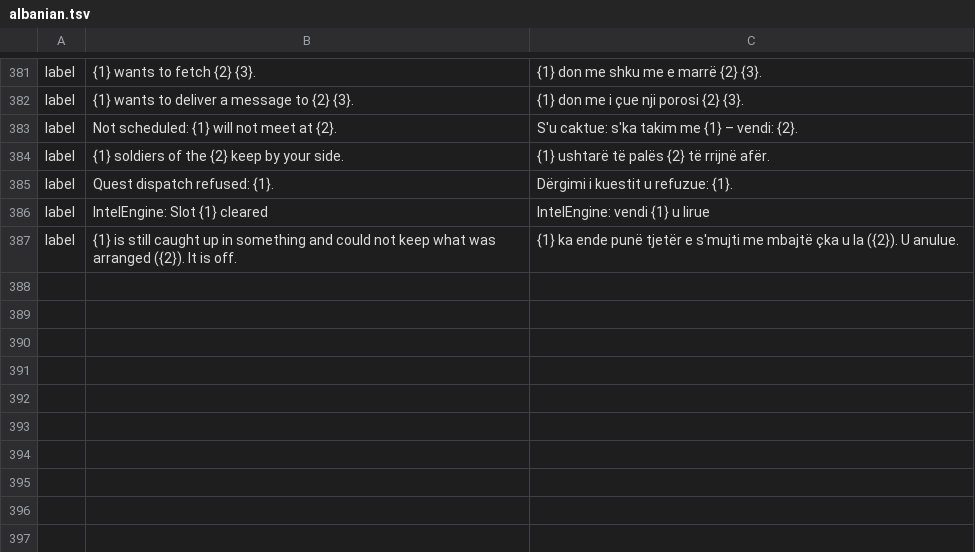
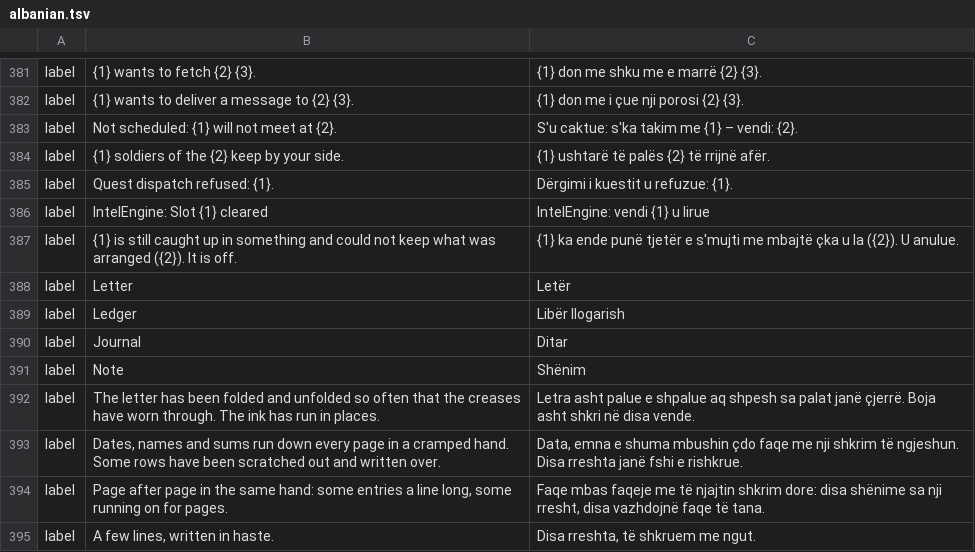
Before and after one commit to galanx/IntelEngine-GamePlugin, a TSV file: SKSE/Plugins/IntelEngine/languages/albanian.tsv, drawn as a sheet; only a part is shown, gaps mark what is left out; the diff names each change by its address in the sheet, - before the commit and + after, or states it on an @@ line.

```diff
--- a/SKSE/Plugins/IntelEngine/languages/albanian.tsv
+++ b/SKSE/Plugins/IntelEngine/languages/albanian.tsv
+row 388: label | Letter | Letër
+row 389: label | Ledger | Libër llogarish
+row 390: label | Journal | Ditar
+row 391: label | Note | Shënim
+row 392: label | The letter has been folded and unfolded so often that the creases have worn through. The ink has run in places. | Letra asht palue e shpalue aq shpesh sa palat janë çjerrë. Boja asht shkri në disa vende.
+row 393: label | Dates, names and sums run down every page in a cramped hand. Some rows have been scratched out and written over. | Data, emna e shuma mbushin çdo faqe me nji shkrim të ngjeshun. Disa rreshta janë fshi e rishkrue.
+row 394: label | Page after page in the same hand: some entries a line long, some running on for pages. | Faqe mbas faqeje me të njajtin shkrim dore: disa shënime sa nji rresht, disa vazhdojnë faqe të tana.
+row 395: label | A few lines, written in haste. | Disa rreshta, të shkruem me ngut.
```
Also changed, not shown: SKSE/Plugins/IntelEngine/languages/_labels_template.tsv, SKSE/Plugins/IntelEngine/languages/chinese.tsv, 14 other files.
